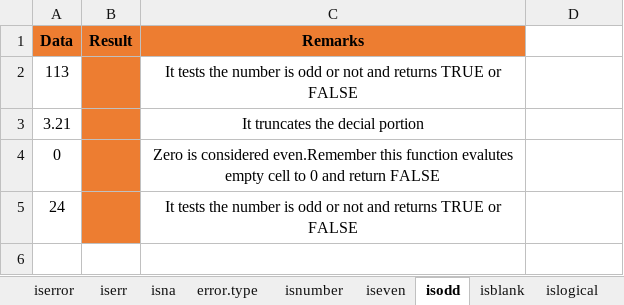
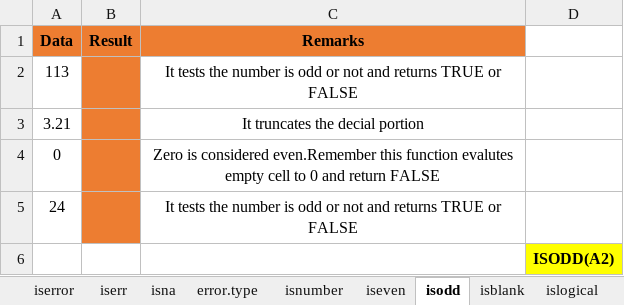
Before and after one commit to MikkoDT/MexEE402_ExcelExcercises, an Excel workbook: Information_Functions/Information_Functions_InClass.xlsx, sheet isodd, drawn as a sheet; values as stored, in another font and other column widths than the file's, no borders; the diff names each change by its address in the sheet, - before the commit and + after, or states it on an @@ line.

```diff
--- a/Information_Functions/Information_Functions_InClass.xlsx (sheet isodd)
+++ b/Information_Functions/Information_Functions_InClass.xlsx (sheet isodd)
+row 6:  |  |  | ISODD(A2)
```
Also changed, not shown: sheet isblank, sheet isnumber, sheet error.type, sheet iseven, sheet islogical.
